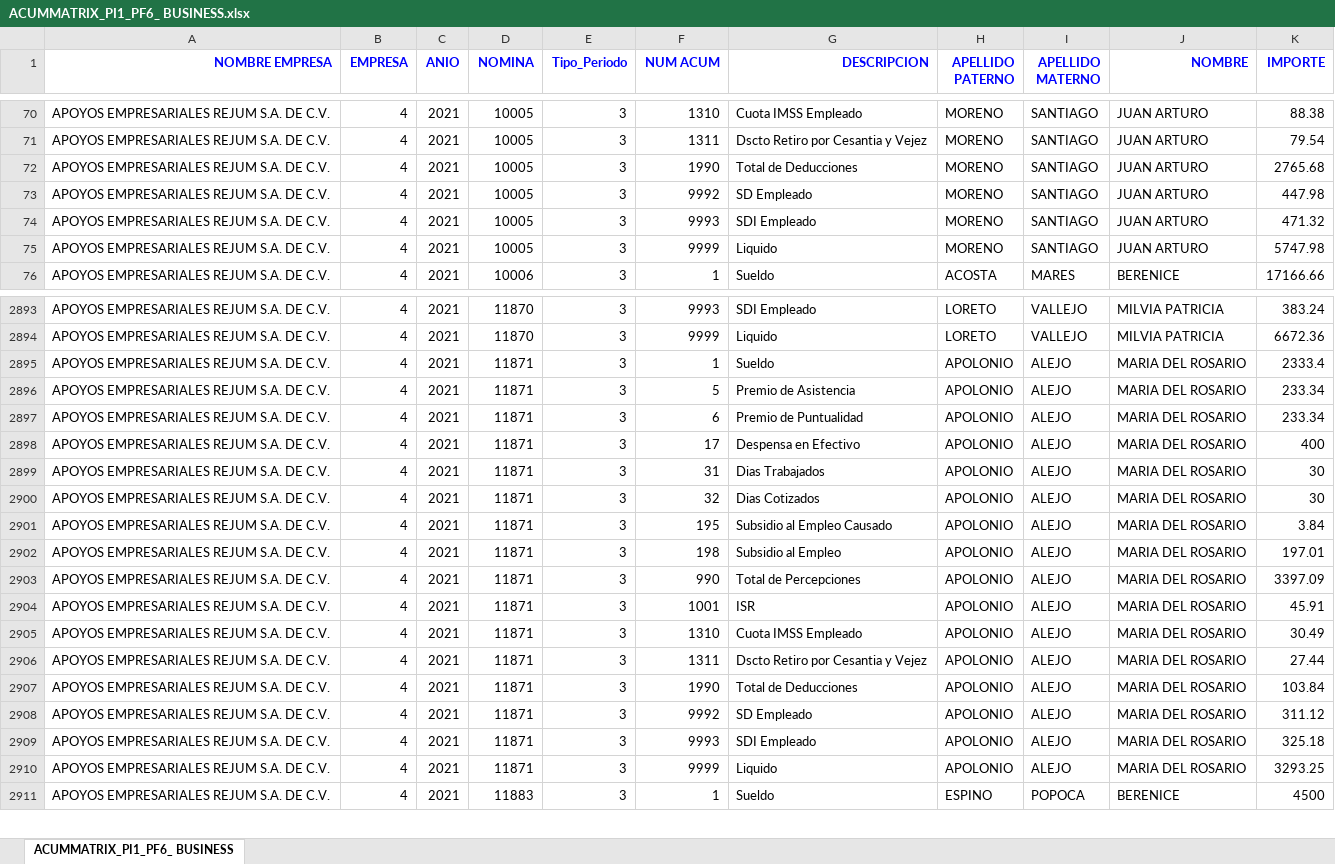
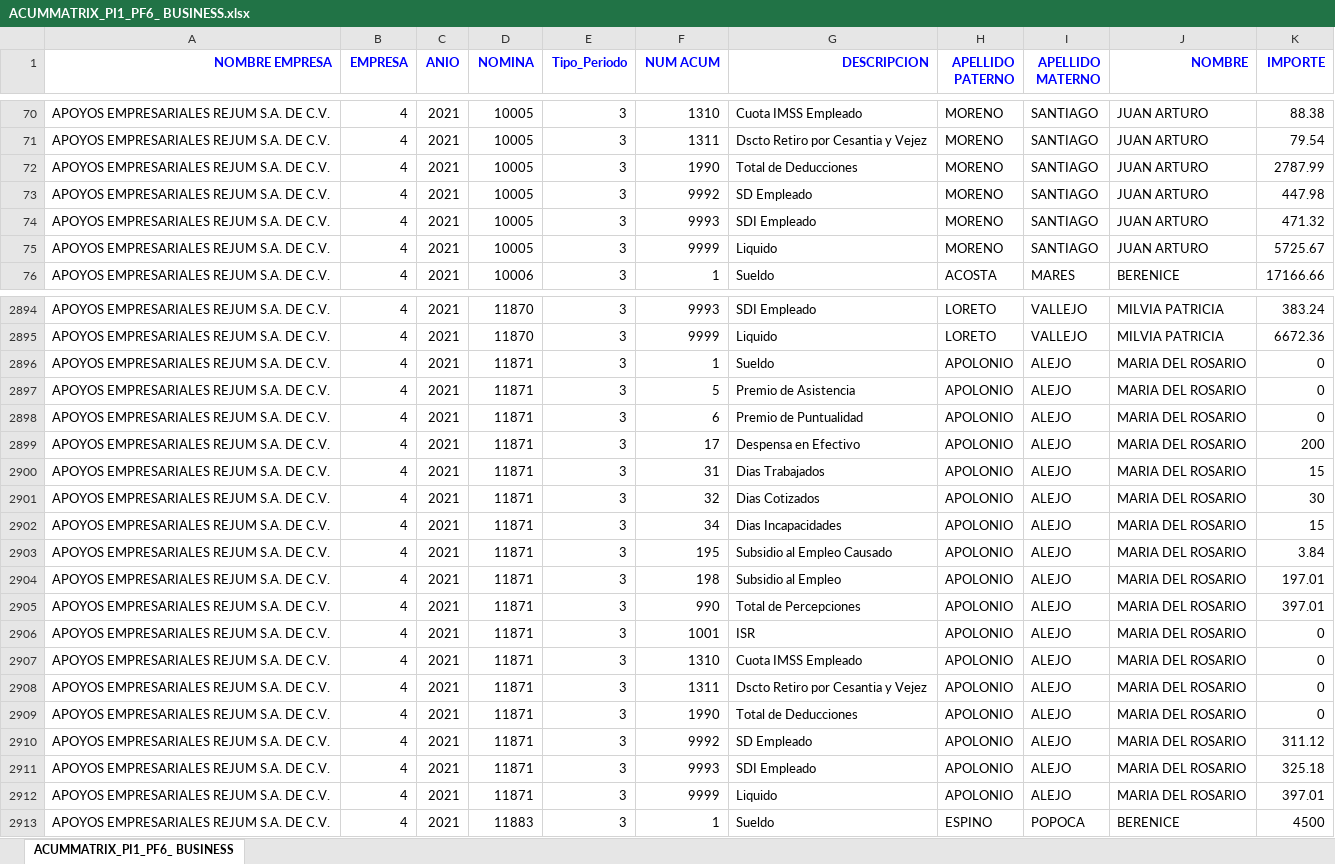
Before and after one commit to cjtony/Seri, an Excel workbook: Payroll/Content/REPORTES/ACUMULADOSPERIODOSNOMINA/ACUMMATRIX_PI1_PF6_ BUSINESS.xlsx, sheet ACUMMATRIX_PI1_PF6_ BUSINESS, drawn as a sheet; only a part is shown, gaps mark what is left out; values as stored, in another font and other column widths than the file's, no borders; addresses are those after the commit; the diff covers the shown part only; the diff names each change by its address in the sheet, - before the commit and + after, or states it on an @@ line.

```diff
--- a/Payroll/Content/REPORTES/ACUMULADOSPERIODOSNOMINA/ACUMMATRIX_PI1_PF6_ BUSINESS.xlsx (sheet ACUMMATRIX_PI1_PF6_ BUSINESS)
+++ b/Payroll/Content/REPORTES/ACUMULADOSPERIODOSNOMINA/ACUMMATRIX_PI1_PF6_ BUSINESS.xlsx (sheet ACUMMATRIX_PI1_PF6_ BUSINESS)
-K72 (IMPORTE): 2765.68
+K72 (IMPORTE): 2787.99
-K75 (IMPORTE): 5747.98
+K75 (IMPORTE): 5725.67
-K2896 (IMPORTE): 2333.4
+K2896 (IMPORTE): 0
-K2897:K2898 (IMPORTE): 233.34
+K2897:K2898 (IMPORTE): 0
-K2899 (IMPORTE): 400
+K2899 (IMPORTE): 200
-K2900 (IMPORTE): 30
+K2900 (IMPORTE): 15
+row 2902: APOYOS EMPRESARIALES REJUM S.A. DE C.V. | 4 | 2021 | 11871 | 3 | 34 | Dias Incapacidades | APOLONIO | ALEJO | MARIA DEL ROSARIO | 15
-K2905 (IMPORTE): 3397.09
+K2905 (IMPORTE): 397.01
-K2906 (IMPORTE): 45.91
+K2906 (IMPORTE): 0
-K2907 (IMPORTE): 30.49
+K2907 (IMPORTE): 0
-K2908 (IMPORTE): 27.44
+K2908 (IMPORTE): 0
-K2909 (IMPORTE): 103.84
+K2909 (IMPORTE): 0
-K2912 (IMPORTE): 3293.25
+K2912 (IMPORTE): 397.01
```
Also changed, not shown: 1 added row and 188 edited cells elsewhere in this sheet, 25 other files.
